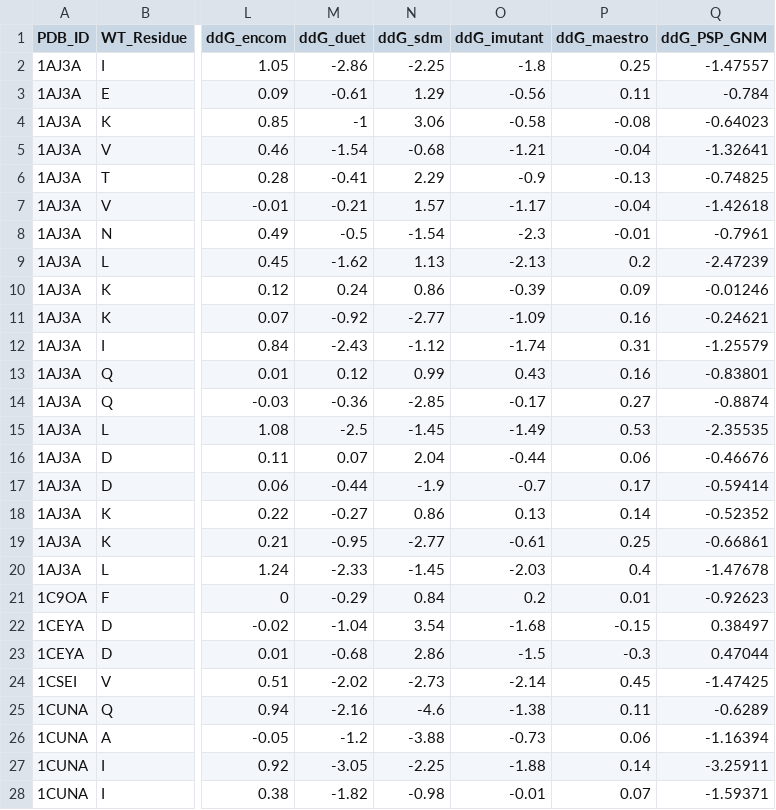
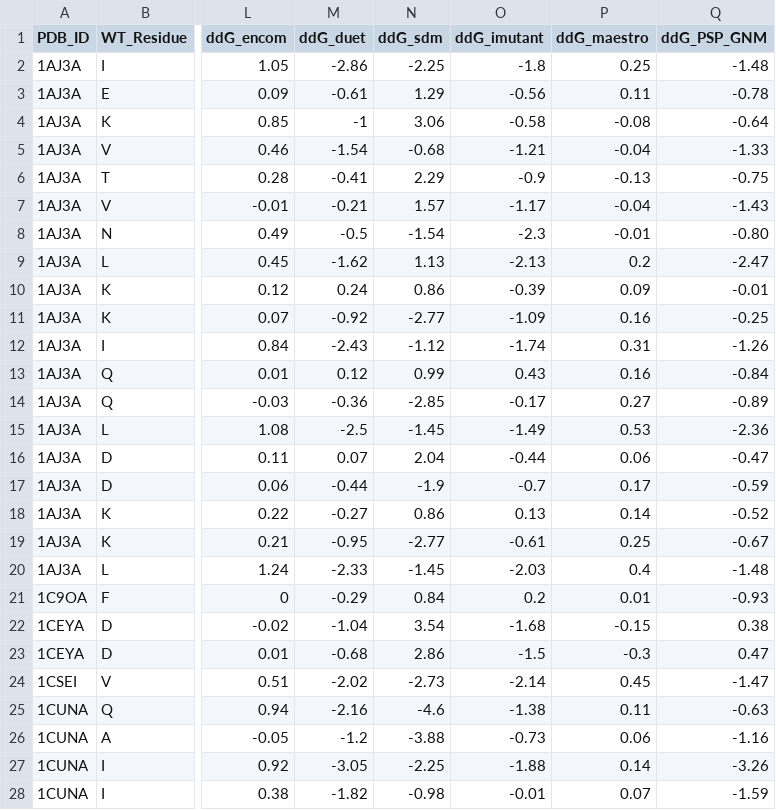
Before and after one commit to sambitmishra0628/PSP-GNM, a CSV file: predictions/s350_pred_89_mut_25deg_pH7.csv, drawn as a sheet; only a part is shown, gaps mark what is left out; the diff covers the shown part only; the diff names each change by its address in the sheet, - before the commit and + after, or states it on an @@ line.

```diff
--- a/predictions/s350_pred_89_mut_25deg_pH7.csv
+++ b/predictions/s350_pred_89_mut_25deg_pH7.csv
-Q2 (ddG_PSP_GNM): -1.47557
+Q2 (ddG_PSP_GNM): -1.48
-Q3 (ddG_PSP_GNM): -0.784
+Q3 (ddG_PSP_GNM): -0.78
-Q4 (ddG_PSP_GNM): -0.64023
+Q4 (ddG_PSP_GNM): -0.64
-Q5 (ddG_PSP_GNM): -1.32641
+Q5 (ddG_PSP_GNM): -1.33
-Q6 (ddG_PSP_GNM): -0.74825
+Q6 (ddG_PSP_GNM): -0.75
-Q7 (ddG_PSP_GNM): -1.42618
+Q7 (ddG_PSP_GNM): -1.43
-Q8 (ddG_PSP_GNM): -0.7961
+Q8 (ddG_PSP_GNM): -0.80
-Q9 (ddG_PSP_GNM): -2.47239
+Q9 (ddG_PSP_GNM): -2.47
-Q10 (ddG_PSP_GNM): -0.01246
+Q10 (ddG_PSP_GNM): -0.01
-Q11 (ddG_PSP_GNM): -0.24621
+Q11 (ddG_PSP_GNM): -0.25
-Q12 (ddG_PSP_GNM): -1.25579
+Q12 (ddG_PSP_GNM): -1.26
-Q13 (ddG_PSP_GNM): -0.83801
+Q13 (ddG_PSP_GNM): -0.84
-Q14 (ddG_PSP_GNM): -0.8874
+Q14 (ddG_PSP_GNM): -0.89
-Q15 (ddG_PSP_GNM): -2.35535
+Q15 (ddG_PSP_GNM): -2.36
-Q16 (ddG_PSP_GNM): -0.46676
+Q16 (ddG_PSP_GNM): -0.47
-Q17 (ddG_PSP_GNM): -0.59414
+Q17 (ddG_PSP_GNM): -0.59
-Q18 (ddG_PSP_GNM): -0.52352
+Q18 (ddG_PSP_GNM): -0.52
-Q19 (ddG_PSP_GNM): -0.66861
+Q19 (ddG_PSP_GNM): -0.67
-Q20 (ddG_PSP_GNM): -1.47678
+Q20 (ddG_PSP_GNM): -1.48
-Q21 (ddG_PSP_GNM): -0.92623
+Q21 (ddG_PSP_GNM): -0.93
-Q22 (ddG_PSP_GNM): 0.38497
+Q22 (ddG_PSP_GNM): 0.38
-Q23 (ddG_PSP_GNM): 0.47044
+Q23 (ddG_PSP_GNM): 0.47
-Q24 (ddG_PSP_GNM): -1.47425
+Q24 (ddG_PSP_GNM): -1.47
-Q25 (ddG_PSP_GNM): -0.6289
+Q25 (ddG_PSP_GNM): -0.63
-Q26 (ddG_PSP_GNM): -1.16394
+Q26 (ddG_PSP_GNM): -1.16
-Q27 (ddG_PSP_GNM): -3.25911
+Q27 (ddG_PSP_GNM): -3.26
-Q28 (ddG_PSP_GNM): -1.59371
+Q28 (ddG_PSP_GNM): -1.59
```
Also changed, not shown: 62 edited cells elsewhere in this file, predictions/S611_pred_152_mut_25deg_pH7.csv, predictions/S611_pred_554_mut.csv, 2 other files.
